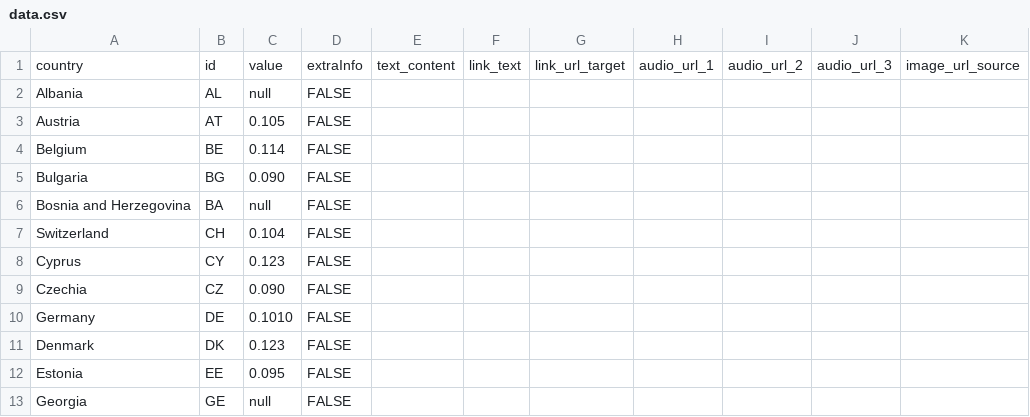
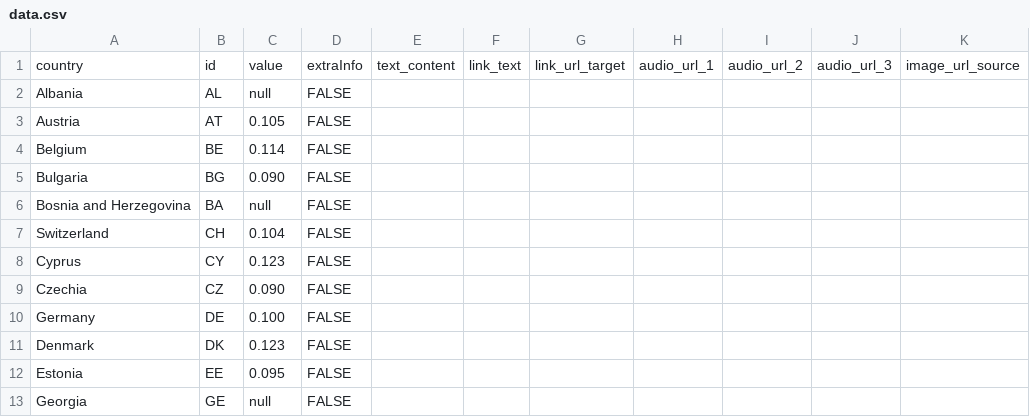
Before and after one commit to EuranetPlus/map-young-people, a CSV file: static/data/thematic/data.csv, drawn as a sheet; only a part is shown; the diff names each change by its address in the sheet, - before the commit and + after, or states it on an @@ line.

Commit message:
Update data.csv

```diff
--- a/static/data/thematic/data.csv
+++ b/static/data/thematic/data.csv
-C10: 0.1010
+C10: 0.100
```
